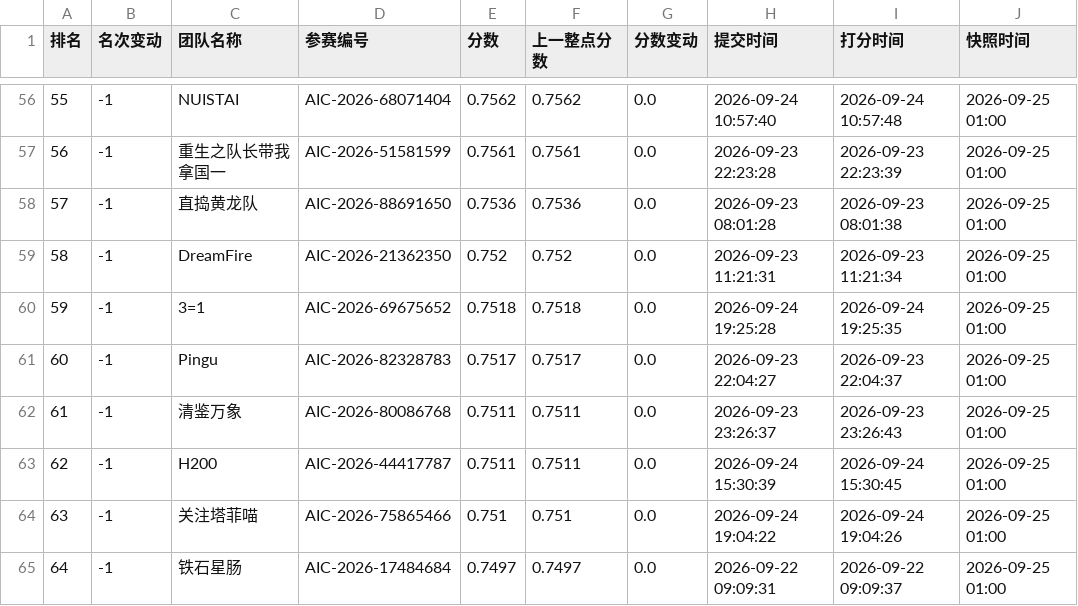
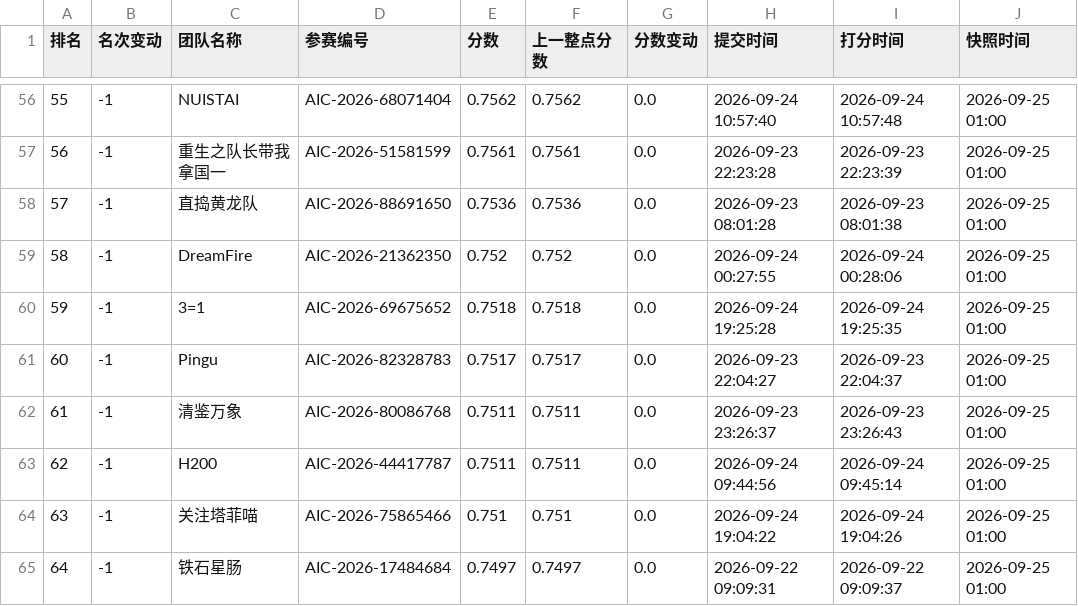
Before and after one commit to KirkG529/aic-rank-report, a CSV file: data/export/standings_复赛.csv, drawn as a sheet; only a part is shown, gaps mark what is left out.

```diff
--- a/data/export/standings_复赛.csv
+++ b/data/export/standings_复赛.csv
@@ -58,3 +58,3 @@
 57,-1,直捣黄龙队,AIC-2026-88691650,0.7536,0.7536,0.0,2026-09-23 08:01:28,2026-09-23 08:01:38,2026-09-25 01:00
-58,-1,DreamFire,AIC-2026-21362350,0.752,0.752,0.0,2026-09-23 11:21:31,2026-09-23 11:21:34,2026-09-25 01:00
+58,-1,DreamFire,AIC-2026-21362350,0.752,0.752,0.0,2026-09-24 00:27:55,2026-09-24 00:28:06,2026-09-25 01:00
 59,-1,3=1,AIC-2026-69675652,0.7518,0.7518,0.0,2026-09-24 19:25:28,2026-09-24 19:25:35,2026-09-25 01:00
@@ -62,3 +62,3 @@
 61,-1,清鉴万象,AIC-2026-80086768,0.7511,0.7511,0.0,2026-09-23 23:26:37,2026-09-23 23:26:43,2026-09-25 01:00
-62,-1,H200,AIC-2026-44417787,0.7511,0.7511,0.0,2026-09-24 15:30:39,2026-09-24 15:30:45,2026-09-25 01:00
+62,-1,H200,AIC-2026-44417787,0.7511,0.7511,0.0,2026-09-24 09:44:56,2026-09-24 09:45:14,2026-09-25 01:00
 63,-1,关注塔菲喵,AIC-2026-75865466,0.751,0.751,0.0,2026-09-24 19:04:22,2026-09-24 19:04:26,2026-09-25 01:00
```
Also changed, not shown: 3 other files.
